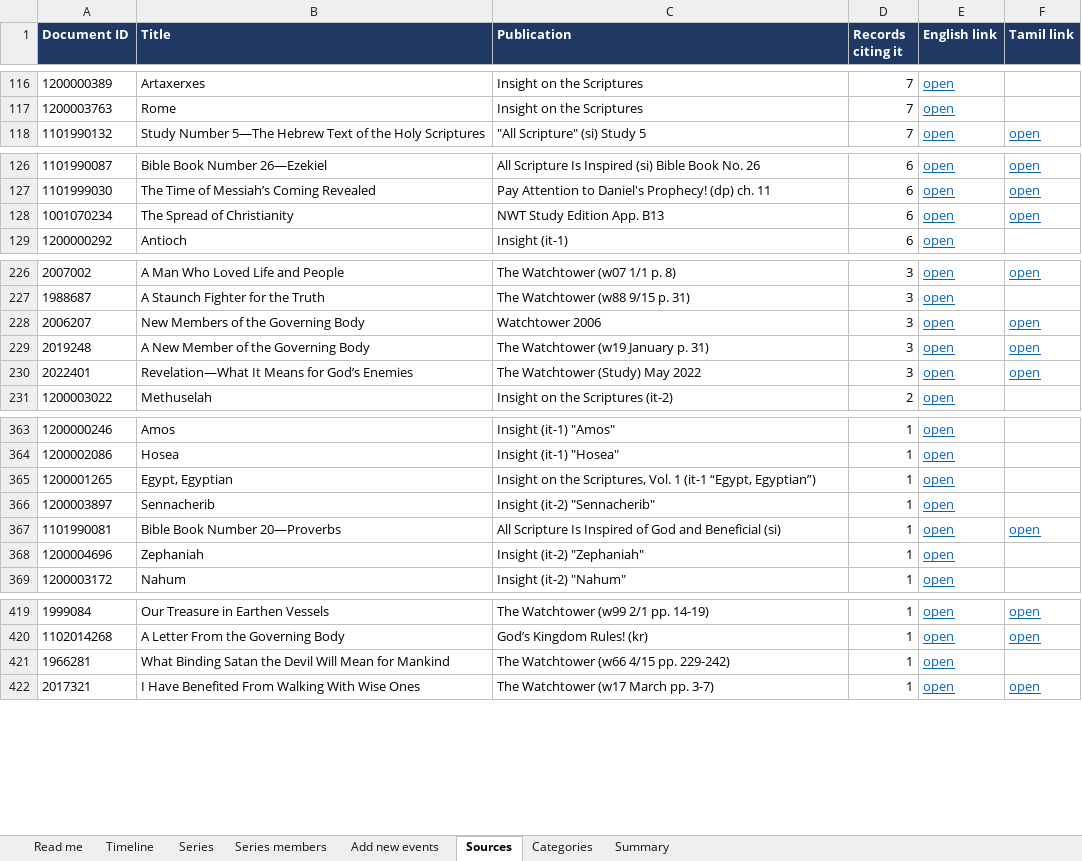
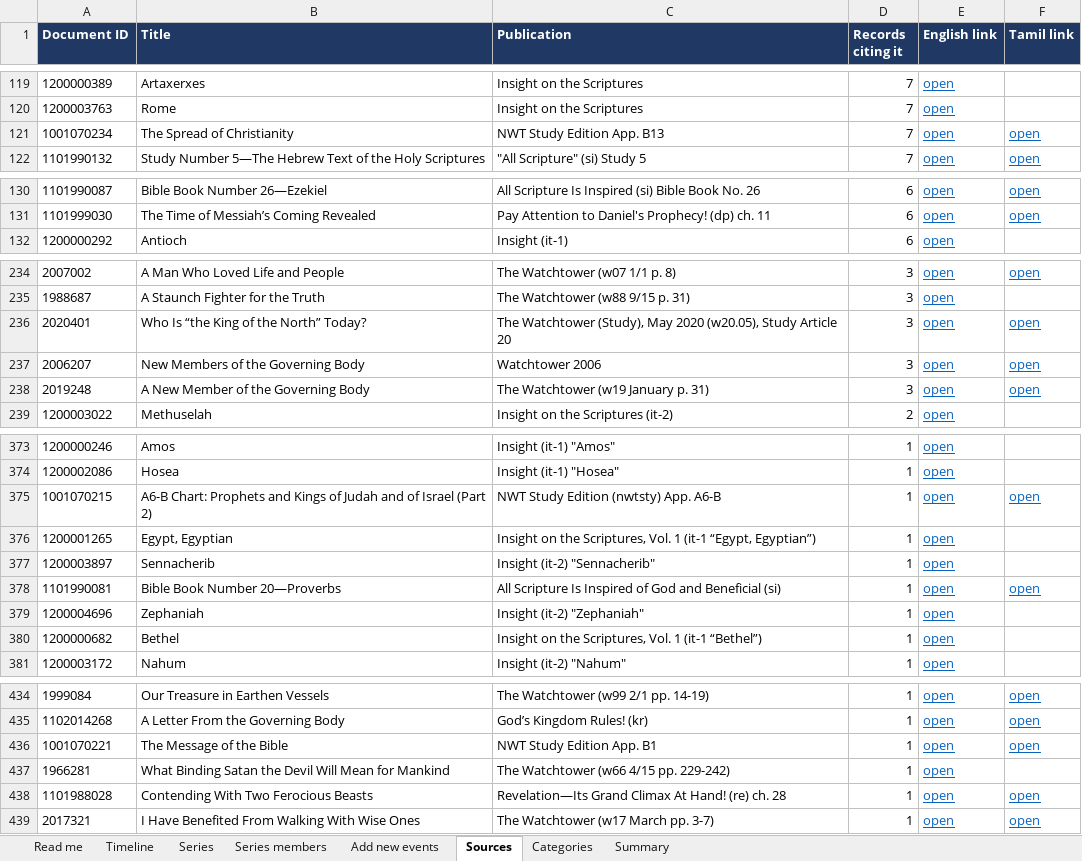
Before and after one commit to jeyantx/jw-timeline, an Excel workbook: exports/timeline_review.xlsx, sheet Sources, drawn as a sheet; only a part is shown, gaps mark what is left out; values as stored, in another font and other column widths than the file's, no borders; removed rows and columns are numbered as before the commit, all else as after; the diff covers the shown part only; the diff names each change by its address in the sheet, - before the commit and + after, or states it on an @@ line.

```diff
--- a/exports/timeline_review.xlsx (sheet Sources)
+++ b/exports/timeline_review.xlsx (sheet Sources)
+row 121: 1001070234 | The Spread of Christianity | NWT Study Edition App. B13 | 7 | open | open
-row 128: 1001070234 | The Spread of Christianity | NWT Study Edition App. B13 | 6 | open | open
+row 236: 2020401 | Who Is “the King of the North” Today? | The Watchtower (Study), May 2020 (w20.05), Study Article 20 | 3 | open | open
-row 230: 2022401 | Revelation—What It Means for God’s Enemies | The Watchtower (Study) May 2022 | 3 | open | open
+row 375: 1001070215 | A6-B Chart: Prophets and Kings of Judah and of Israel (Part 2) | NWT Study Edition (nwtsty) App. A6-B | 1 | open | open
+row 380: 1200000682 | Bethel | Insight on the Scriptures, Vol. 1 (it-1 “Bethel”) | 1 | open
+row 436: 1001070221 | The Message of the Bible | NWT Study Edition App. B1 | 1 | open | open
+row 438: 1101988028 | Contending With Two Ferocious Beasts | Revelation—Its Grand Climax At Hand! (re) ch. 28 | 1 | open | open
```
Also changed, not shown: 17 added rows, 3 removed rows and 5 edited cells elsewhere in this sheet, sheet Series members, sheet Timeline, sheet Series, sheet Read me, hidden cells, 34 other files.
